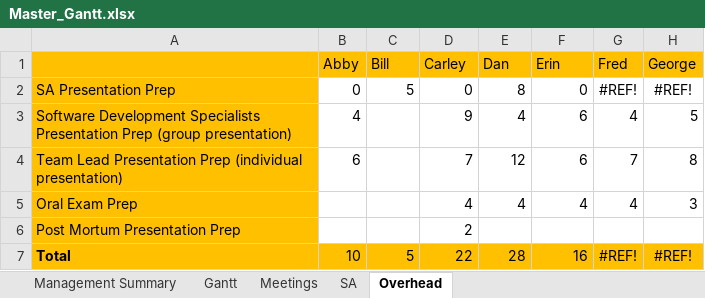
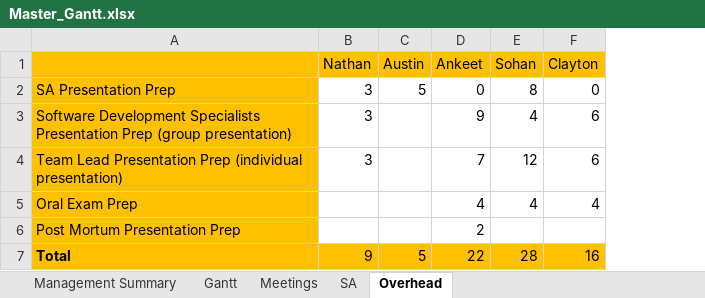
Before and after one commit to flightcontrol40/CS-383-Project, an Excel workbook: Docs/Master_Gantt.xlsx, sheet Overhead, drawn as a sheet; values as stored, in another font and other column widths than the file's, no borders; removed rows and columns are numbered as before the commit, all else as after; the diff names each change by its address in the sheet, - before the commit and + after, or states it on an @@ line.

```diff
--- a/Docs/Master_Gantt.xlsx (sheet Overhead)
+++ b/Docs/Master_Gantt.xlsx (sheet Overhead)
-column B, rows 2-7: 0 | 4 | 6 |  |  | 10
+column B, rows 2-7: 3 | 3 | 3 |  |  | 9
-column G, rows 2-7: #REF! | 4 | 7 | 4 |  | #REF!
-column H, rows 2-7: #REF! | 5 | 8 | 3 |  | #REF!
-row 1:  | Abby | Bill | Carley | Dan | Erin | Fred | George
+row 1:  | Nathan | Austin | Ankeet | Sohan | Clayton
```
Also changed, not shown: sheet Management Summary, sheet Gantt, sheet SA, sheet Meetings.
